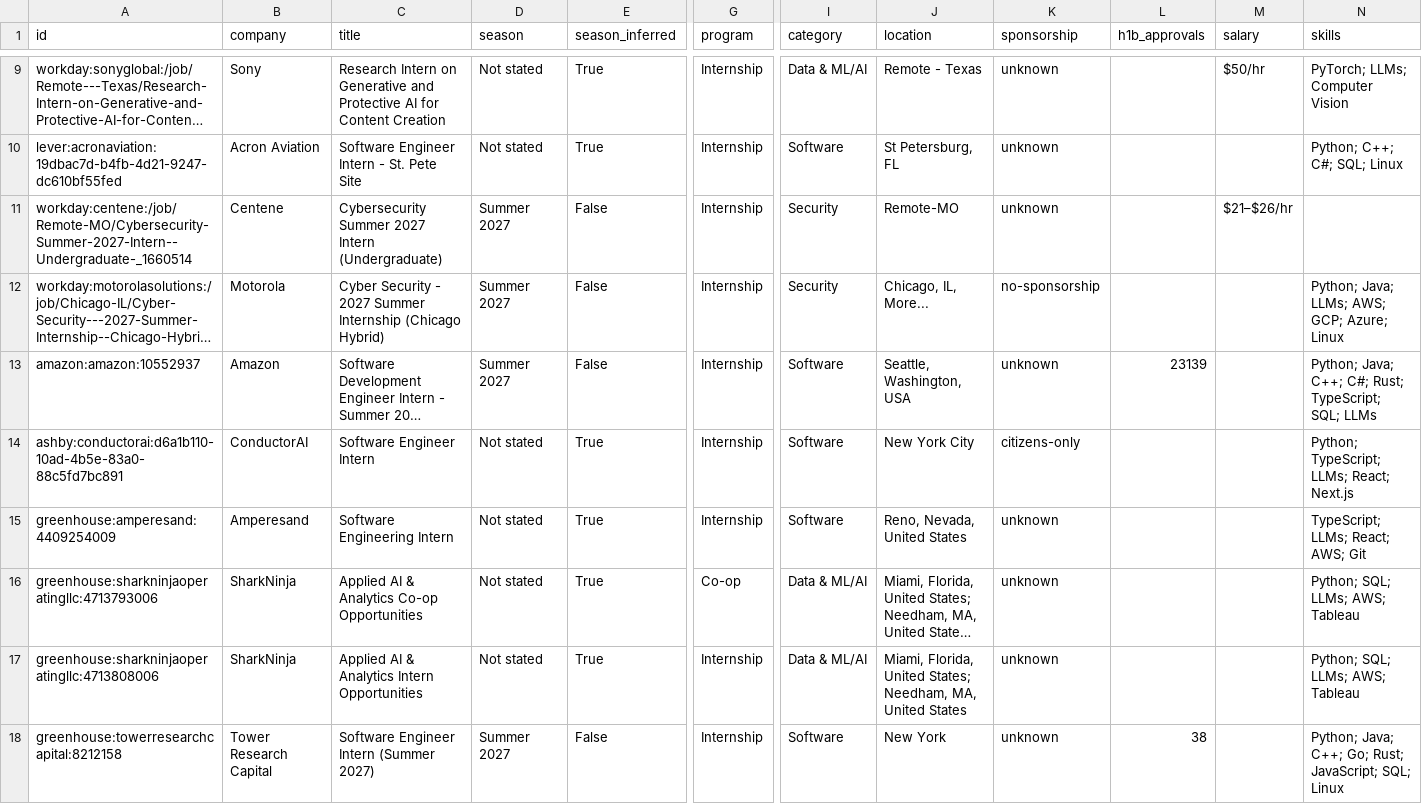
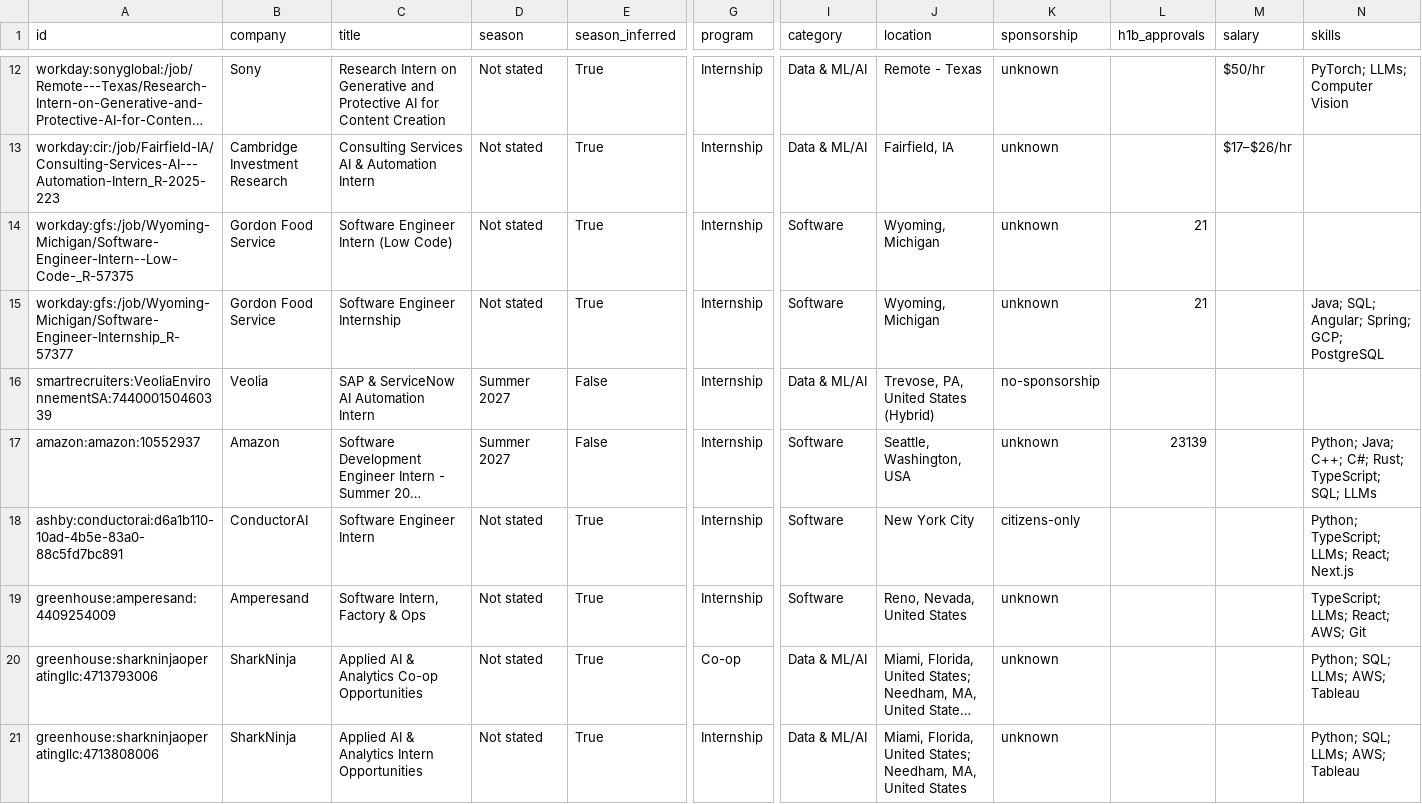
Before and after one commit to zshah101/Automated-List-Of-Summer-2027-and-Fall-2026-Tech-Internships, a CSV file: data/internships.csv, drawn as a sheet; only a part is shown, gaps mark what is left out; the shorter side is filled out with more unchanged rows; long unchanged cells end in …; addresses are those after the commit; rows hold the shown columns only; the diff covers the shown part only; the diff names each change by its address in the sheet, - before the commit and + after, or states it on an @@ line.

```diff
--- a/data/internships.csv
+++ b/data/internships.csv
@@ row 10 moved to row 2: lever:acronaviation:19dbac7d-b4fb-4d21-9… @@
@@ row 11 moved to row 6: workday:centene:/job/Remote-MO/Cybersecu… @@
@@ row 12 moved to row 11: workday:motorolasolutions:/job/Chicago-I… @@
+row 13: workday:cir:/job/Fairfield-IA/Consulting-Services-AI---Automation-Intern_R-2025-223 | Cambridge Investment Research | Consulting Services AI & Automation Intern | Not stated | True | Internship | Data & ML/AI | Fairfield, IA | unknown |  | $17–$26/hr
+row 14: workday:gfs:/job/Wyoming-Michigan/Software-Engineer-Intern--Low-Code-_R-57375 | Gordon Food Service | Software Engineer Intern (Low Code) | Not stated | True | Internship | Software | Wyoming, Michigan | unknown | 21
+row 15: workday:gfs:/job/Wyoming-Michigan/Software-Engineer-Internship_R-57377 | Gordon Food Service | Software Engineer Internship | Not stated | True | Internship | Software | Wyoming, Michigan | unknown | 21 |  | Java; SQL; Angular; Spring; GCP; PostgreSQL
+row 16: smartrecruiters:VeoliaEnvironnementSA:744000150460339 | Veolia | SAP & ServiceNow AI Automation Intern | Summer 2027 | False | Internship | Data & ML/AI | Trevose, PA, United States (Hybrid) | no-sponsorship
-C19 (title): Software Engineering Intern
+C19 (title): Software Intern, Factory & Ops
```
Also changed, not shown: 8 added rows elsewhere in this file, docs/internships.csv, 15 other files.
